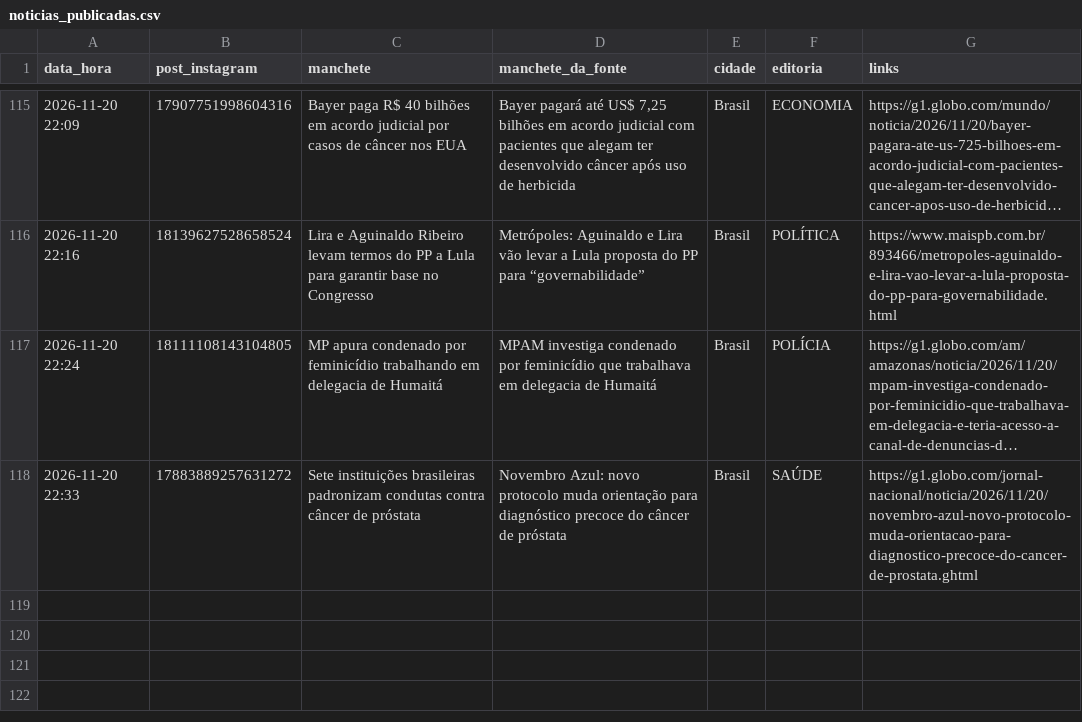
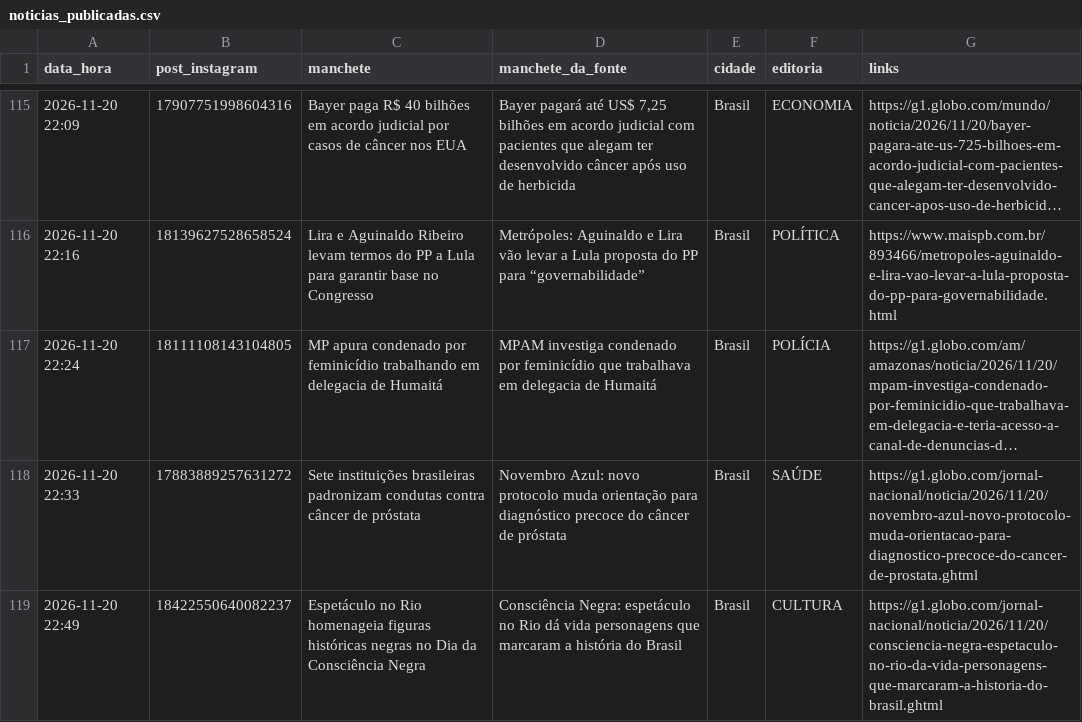
Before and after one commit to ccreatormkt-glitch/portal-noticias, a CSV file: state/noticias_publicadas.csv, drawn as a sheet; only a part is shown, gaps mark what is left out; long unchanged cells end in ….

```diff
--- a/state/noticias_publicadas.csv
+++ b/state/noticias_publicadas.csv
@@ -118 +118,2 @@ data_hora,post_instagram,manchete,manchete_da_fonte,cidade,editoria,links
 2026-11-20 22:33,17883889257631272,Sete instituições brasileiras padronizam condutas contra câncer de próstata,Novembro Azul: novo protocolo muda orientação para diagnóstico precoce do câncer de próstata,Brasil,SAÚDE,https://g1.globo.com/jornal-nacional/noticia/2026/11/20/novembro-azul-novo-protocolo-muda-orientacao-para-diagnostico-precoce-do-cancer-de-prostata.ghtml
+2026-11-20 22:49,18422550640082237,Espetáculo no Rio homenageia figuras históricas negras no Dia da Consciência Negra,Consciência Negra: espetáculo no Rio dá vida personagens que marcaram a história do Brasil,Brasil,CULTURA,https://g1.globo.com/jornal-nacional/noticia/2026/11/20/consciencia-negra-espetaculo-no-rio-da-vida-personagens-que-marcaram-a-historia-do-brasil.ghtml
```
Also changed, not shown: 2 other files.
